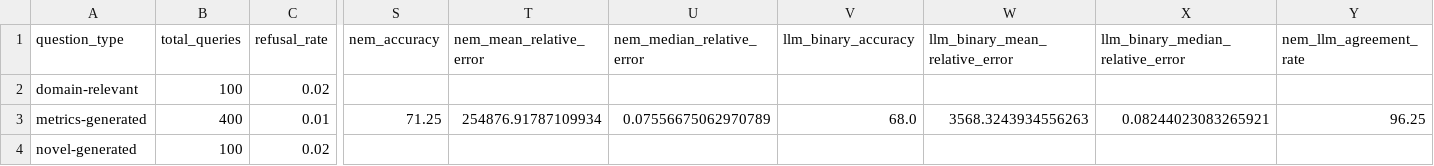
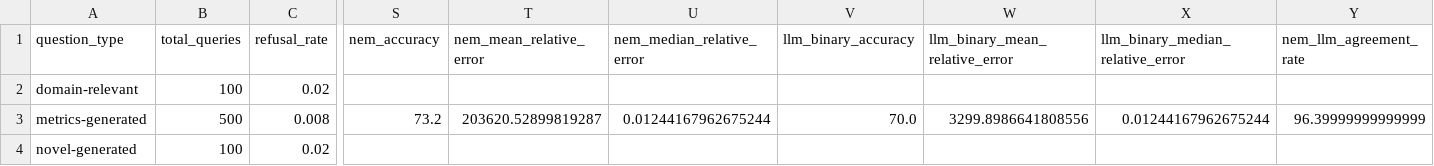
Before and after one commit to mkahe/finance-rag, a CSV file: evaluation_results/generation/analysis/csv/summary_by_question_type.csv, drawn as a sheet; only a part is shown, gaps mark what is left out; the diff names each change by its address in the sheet, - before the commit and + after, or states it on an @@ line.

```diff
--- a/evaluation_results/generation/analysis/csv/summary_by_question_type.csv
+++ b/evaluation_results/generation/analysis/csv/summary_by_question_type.csv
-B3 (total_queries): 400
+B3 (total_queries): 500
-C3 (refusal_rate): 0.01
+C3 (refusal_rate): 0.008
-S3 (nem_accuracy): 71.25
+S3 (nem_accuracy): 73.2
-T3 (nem_mean_relative_error): 254876.91787109934
+T3 (nem_mean_relative_error): 203620.52899819287
-U3 (nem_median_relative_error): 0.07556675062970789
+U3 (nem_median_relative_error): 0.01244167962675244
-V3 (llm_binary_accuracy): 68.0
+V3 (llm_binary_accuracy): 70.0
-W3 (llm_binary_mean_relative_error): 3568.3243934556263
+W3 (llm_binary_mean_relative_error): 3299.8986641808556
-X3 (llm_binary_median_relative_error): 0.08244023083265921
+X3 (llm_binary_median_relative_error): 0.01244167962675244
-Y3 (nem_llm_agreement_rate): 96.25
+Y3 (nem_llm_agreement_rate): 96.39999999999999
```
Also changed, not shown: evaluation_results/generation/analysis/csv/summary_by_config.csv, evaluation_results/generation/analysis/csv/summary_by_mode.csv, 28 other files.
